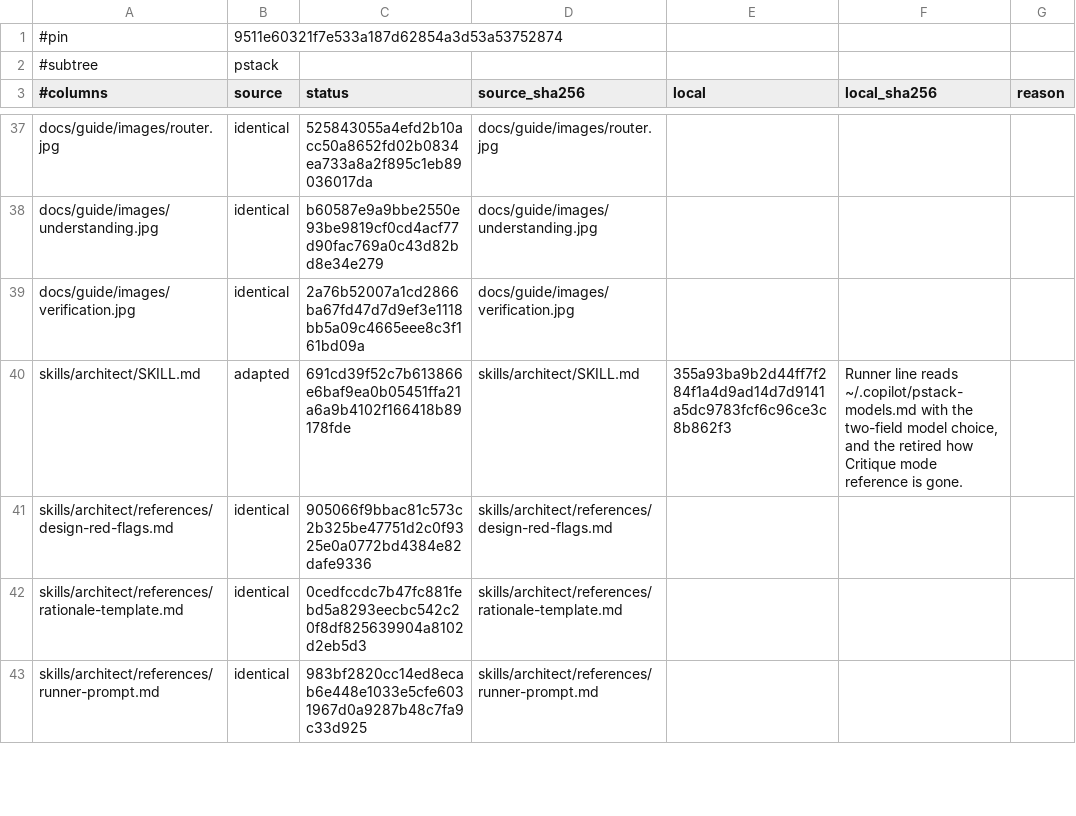
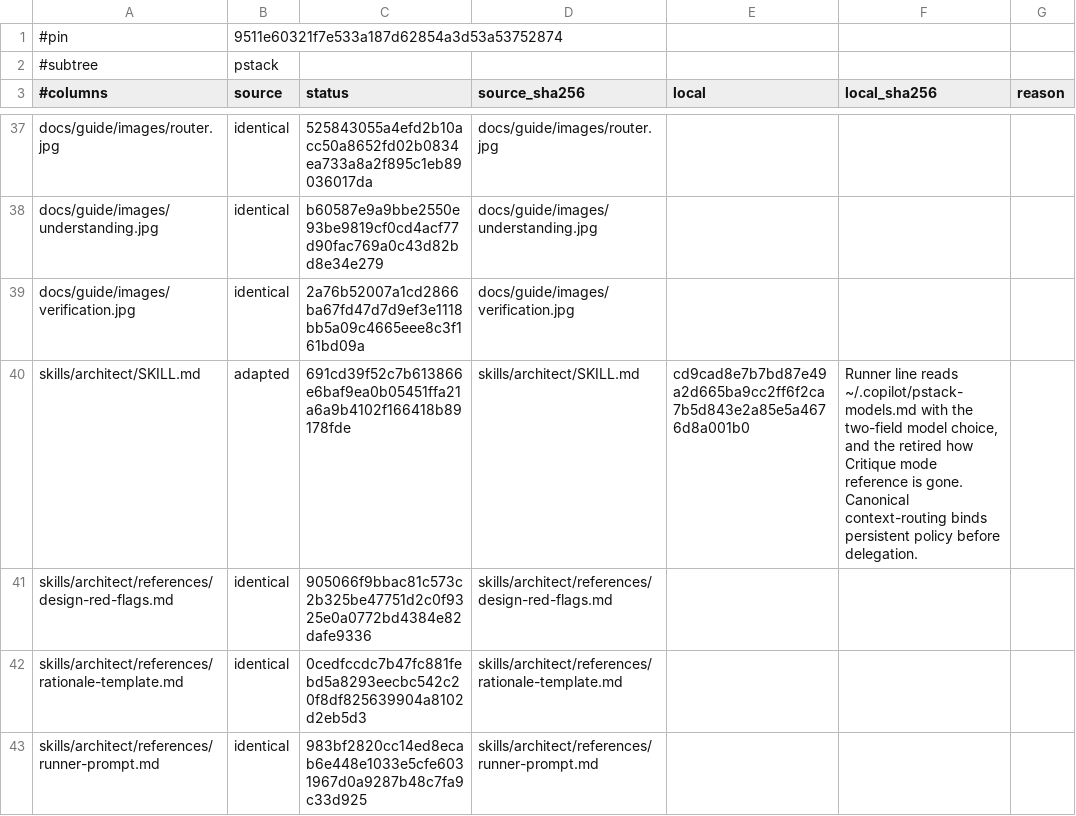
Before and after one commit to doublexmax/pstack-copilot, a TSV file: scripts/upstream-sync.manifest.tsv, drawn as a sheet; only a part is shown, gaps mark what is left out; the diff covers the shown part only.

```diff
--- a/scripts/upstream-sync.manifest.tsv
+++ b/scripts/upstream-sync.manifest.tsv
@@ -39,3 +39,3 @@ docs/guide/images/understanding.jpg	identical	b60587e9a9bbe2550e93be9819cf0cd4ac
 docs/guide/images/verification.jpg	identical	2a76b52007a1cd2866ba67fd47d7d9ef3e1118bb5a09c4665eee8c3f161bd09a	docs/guide/images/verification.jpg		
-skills/architect/SKILL.md	adapted	691cd39f52c7b613866e6baf9ea0b05451ffa21a6a9b4102f166418b89178fde	skills/architect/SKILL.md	355a93ba9b2d44ff7f284f1a4d9ad14d7d9141a5dc9783fcf6c96ce3c8b862f3	Runner line reads ~/.copilot/pstack-models.md with the two-field model choice, and the retired how Critique mode reference is gone.
+skills/architect/SKILL.md	adapted	691cd39f52c7b613866e6baf9ea0b05451ffa21a6a9b4102f166418b89178fde	skills/architect/SKILL.md	cd9cad8e7b7bd87e49a2d665ba9cc2ff6f2ca7b5d843e2a85e5a4676d8a001b0	Runner line reads ~/.copilot/pstack-models.md with the two-field model choice, and the retired how Critique mode reference is gone. Canonical context-routing binds persistent policy before delegation.
 skills/architect/references/design-red-flags.md	identical	905066f9bbac81c573c2b325be47751d2c0f9325e0a0772bd4384e82dafe9336	skills/architect/references/design-red-flags.md		
```
Also changed, not shown: 56 edited cells elsewhere in this file, 44 other files.
